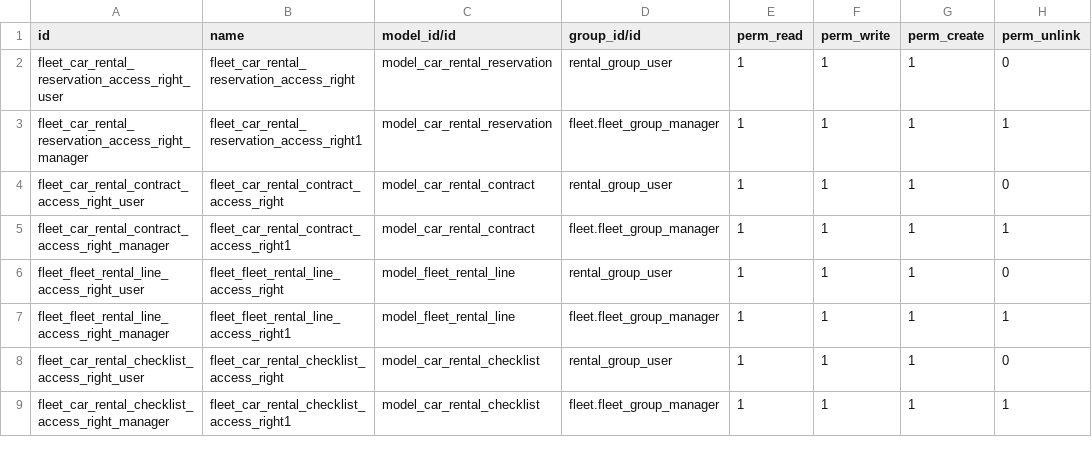
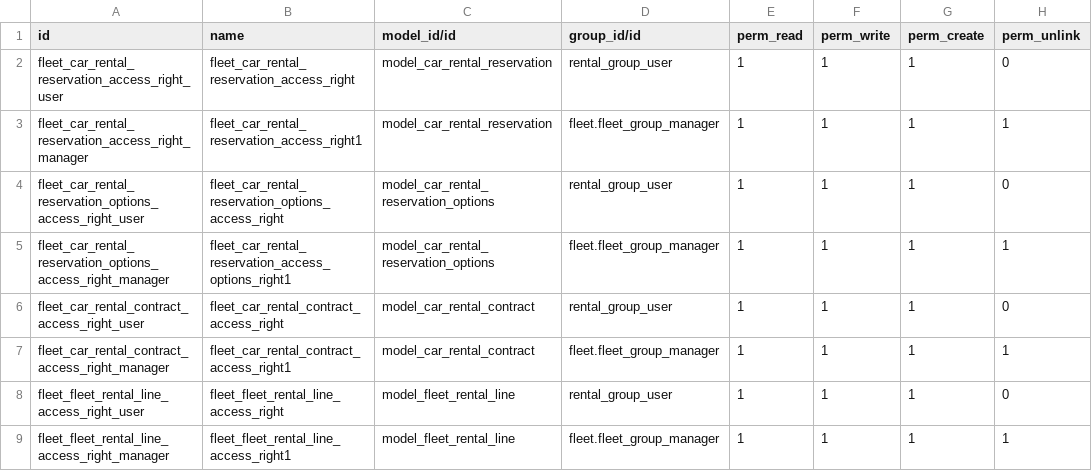
Before and after one commit to jovev/selfrentacar, a CSV file: fleet_rental/security/ir.model.access.csv, drawn as a sheet; only a part is shown; the shorter side is filled out with more unchanged rows; the diff names each change by its address in the sheet, - before the commit and + after, or states it on an @@ line.

Commit message:
[add] dodata forma za podatke o rezervaciji- security

```diff
--- a/fleet_rental/security/ir.model.access.csv
+++ b/fleet_rental/security/ir.model.access.csv
+row 4: fleet_car_rental_reservation_options_access_right_user | fleet_car_rental_reservation_options_access_right | model_car_rental_reservation_options | rental_group_user | 1 | 1 | 1 | 0
+row 5: fleet_car_rental_reservation_options_access_right_manager | fleet_car_rental_reservation_access_options_right1 | model_car_rental_reservation_options | fleet.fleet_group_manager | 1 | 1 | 1 | 1
```
